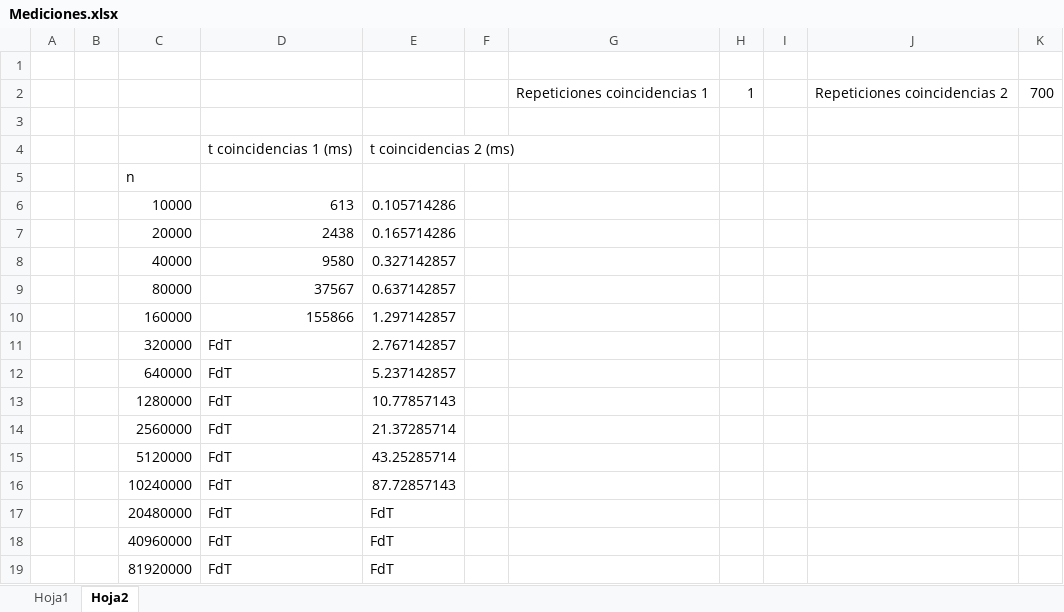
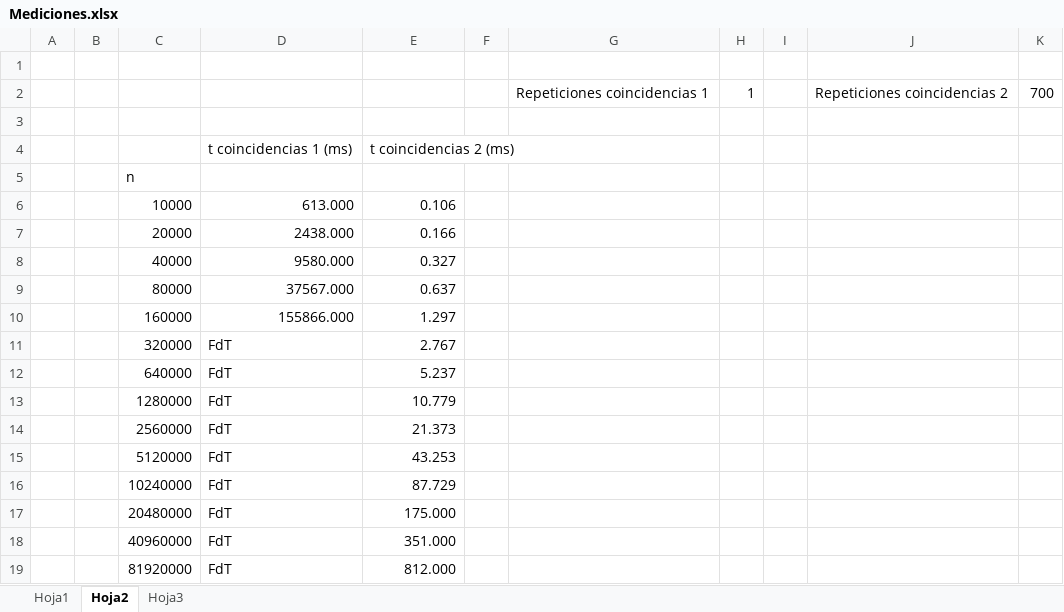
Before and after one commit to Jorge-Bs/Algoritmia, an Excel workbook: lab/Entrega1/p11/Mediciones.xlsx, sheet Hoja2, drawn as a sheet; values as stored, in another font and other column widths than the file's, no borders; the diff names each change by its address in the sheet, - before the commit and + after, or states it on an @@ line.

```diff
--- a/lab/Entrega1/p11/Mediciones.xlsx (sheet Hoja2)
+++ b/lab/Entrega1/p11/Mediciones.xlsx (sheet Hoja2)
+sheet tab: Hoja3
-D6: 613
+D6: 613.000
-E6: 0.105714286
+E6: 0.106
-D7: 2438
+D7: 2438.000
-E7: 0.165714286
+E7: 0.166
-D8: 9580
+D8: 9580.000
-E8: 0.327142857
+E8: 0.327
-D9: 37567
+D9: 37567.000
-E9: 0.637142857
+E9: 0.637
-D10: 155866
+D10: 155866.000
-E10: 1.297142857
+E10: 1.297
-E11: 2.767142857
+E11: 2.767
-E12: 5.237142857
+E12: 5.237
-E13: 10.77857143
+E13: 10.779
-E14: 21.37285714
+E14: 21.373
-E15: 43.25285714
+E15: 43.253
-E16: 87.72857143
+E16: 87.729
-E17: FdT
+E17: 175.000
-E18: FdT
+E18: 351.000
-E19: FdT
+E19: 812.000
```
Also changed, not shown: sheet Hoja1, 4 other files.
